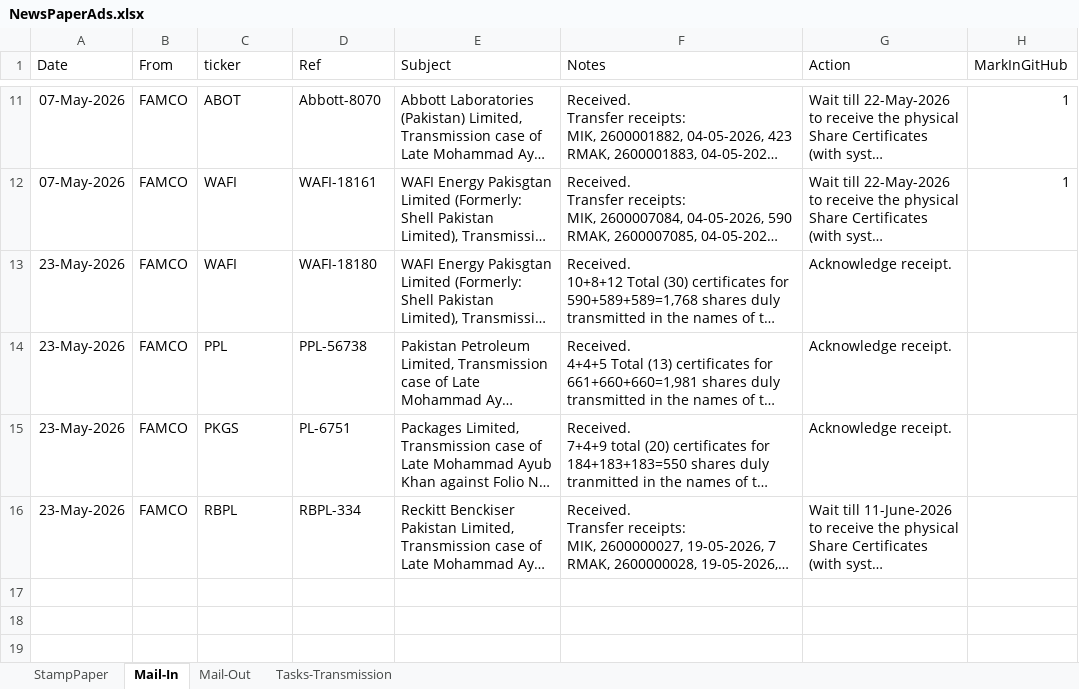
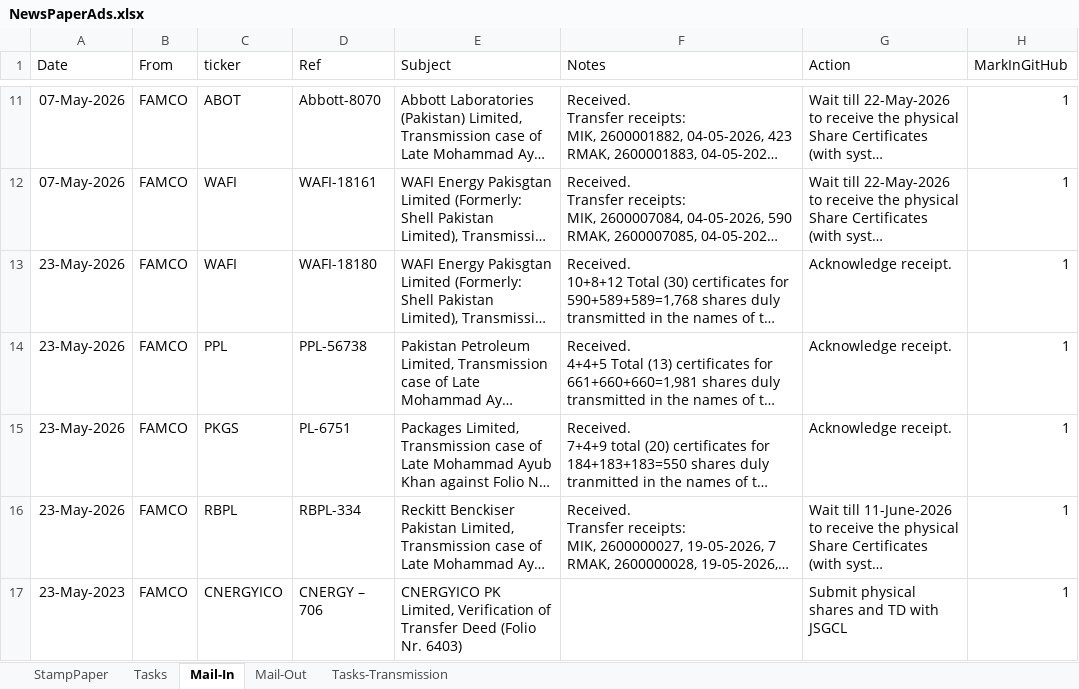
Before and after one commit to 5rtecmain/makshares, an Excel workbook: _generic/NewsPaperAds.xlsx, sheet Mail-In, drawn as a sheet; only a part is shown, gaps mark what is left out; long unchanged cells end in …; values as stored, in another font and other column widths than the file's, no borders; the diff names each change by its address in the sheet, - before the commit and + after, or states it on an @@ line.

```diff
--- a/_generic/NewsPaperAds.xlsx (sheet Mail-In)
+++ b/_generic/NewsPaperAds.xlsx (sheet Mail-In)
+sheet tab: Tasks
-H13:H16 (MarkInGitHub): (empty)
+H13:H16 (MarkInGitHub): 1
+row 17: 23-May-2023 | FAMCO | CNERGYICO | CNERGY – 706 | CNERGYICO PK Limited, Verification of Transfer Deed (Folio Nr. 6403) |  | Submit physical shares and TD with JSGCL | 1
```
Also changed, not shown: sheet Mail-Out, 5 other files.
